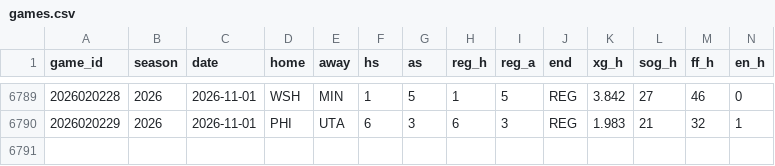
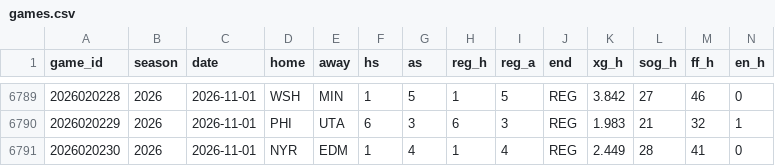
Before and after one commit to src16h/nfl-model, a CSV file: data/nhl/games.csv, drawn as a sheet; only a part is shown, gaps mark what is left out; rows hold the shown columns only; the diff names each change by its address in the sheet, - before the commit and + after, or states it on an @@ line.

```diff
--- a/data/nhl/games.csv
+++ b/data/nhl/games.csv
+row 6791: 2026020230 | 2026 | 2026-11-01 | NYR | EDM | 1 | 4 | 1 | 4 | REG | 2.449 | 28 | 41 | 0
```
Also changed, not shown: data/nhl/goalie_games.csv, 5 other files.
